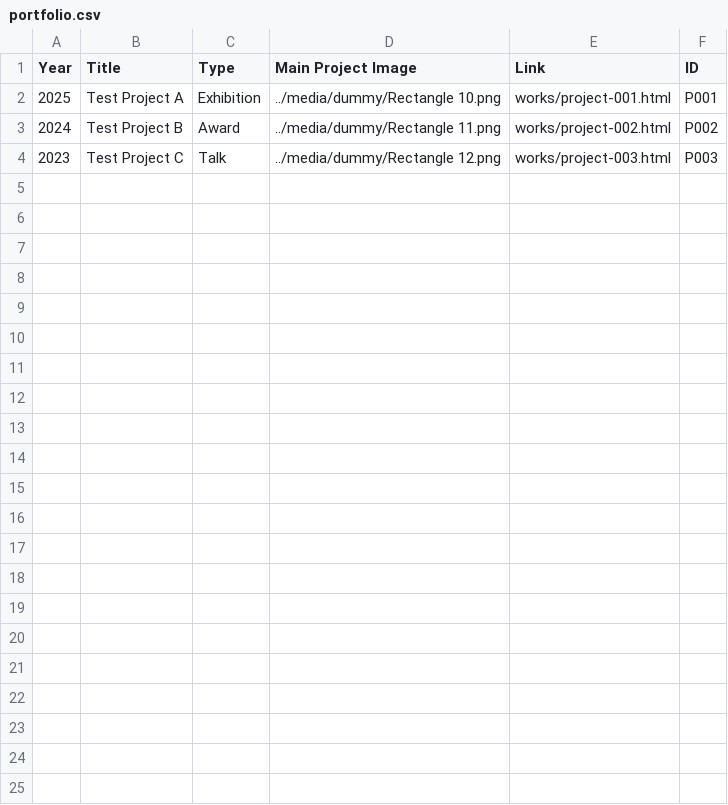
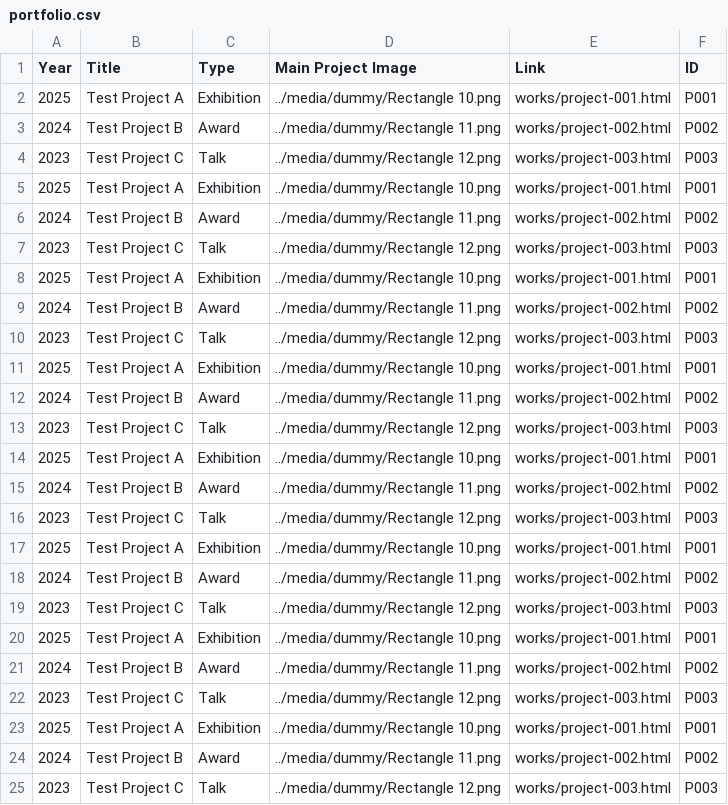
Before and after one commit to ntym06/testlab, a CSV file: archive/portfolio.csv, drawn as a sheet.

Commit message:
Update portfolio.csv

```diff
--- a/archive/portfolio.csv
+++ b/archive/portfolio.csv
@@ -4 +4,22 @@ Year;Title;Type;Main Project Image;Link;ID
 2023;Test Project C;Talk;../media/dummy/Rectangle 12.png;works/project-003.html;P003
+2025;Test Project A;Exhibition;../media/dummy/Rectangle 10.png;works/project-001.html;P001
+2024;Test Project B;Award;../media/dummy/Rectangle 11.png;works/project-002.html;P002
+2023;Test Project C;Talk;../media/dummy/Rectangle 12.png;works/project-003.html;P003
+2025;Test Project A;Exhibition;../media/dummy/Rectangle 10.png;works/project-001.html;P001
+2024;Test Project B;Award;../media/dummy/Rectangle 11.png;works/project-002.html;P002
+2023;Test Project C;Talk;../media/dummy/Rectangle 12.png;works/project-003.html;P003
+2025;Test Project A;Exhibition;../media/dummy/Rectangle 10.png;works/project-001.html;P001
+2024;Test Project B;Award;../media/dummy/Rectangle 11.png;works/project-002.html;P002
+2023;Test Project C;Talk;../media/dummy/Rectangle 12.png;works/project-003.html;P003
+2025;Test Project A;Exhibition;../media/dummy/Rectangle 10.png;works/project-001.html;P001
+2024;Test Project B;Award;../media/dummy/Rectangle 11.png;works/project-002.html;P002
+2023;Test Project C;Talk;../media/dummy/Rectangle 12.png;works/project-003.html;P003
+2025;Test Project A;Exhibition;../media/dummy/Rectangle 10.png;works/project-001.html;P001
+2024;Test Project B;Award;../media/dummy/Rectangle 11.png;works/project-002.html;P002
+2023;Test Project C;Talk;../media/dummy/Rectangle 12.png;works/project-003.html;P003
+2025;Test Project A;Exhibition;../media/dummy/Rectangle 10.png;works/project-001.html;P001
+2024;Test Project B;Award;../media/dummy/Rectangle 11.png;works/project-002.html;P002
+2023;Test Project C;Talk;../media/dummy/Rectangle 12.png;works/project-003.html;P003
+2025;Test Project A;Exhibition;../media/dummy/Rectangle 10.png;works/project-001.html;P001
+2024;Test Project B;Award;../media/dummy/Rectangle 11.png;works/project-002.html;P002
+2023;Test Project C;Talk;../media/dummy/Rectangle 12.png;works/project-003.html;P003
```
